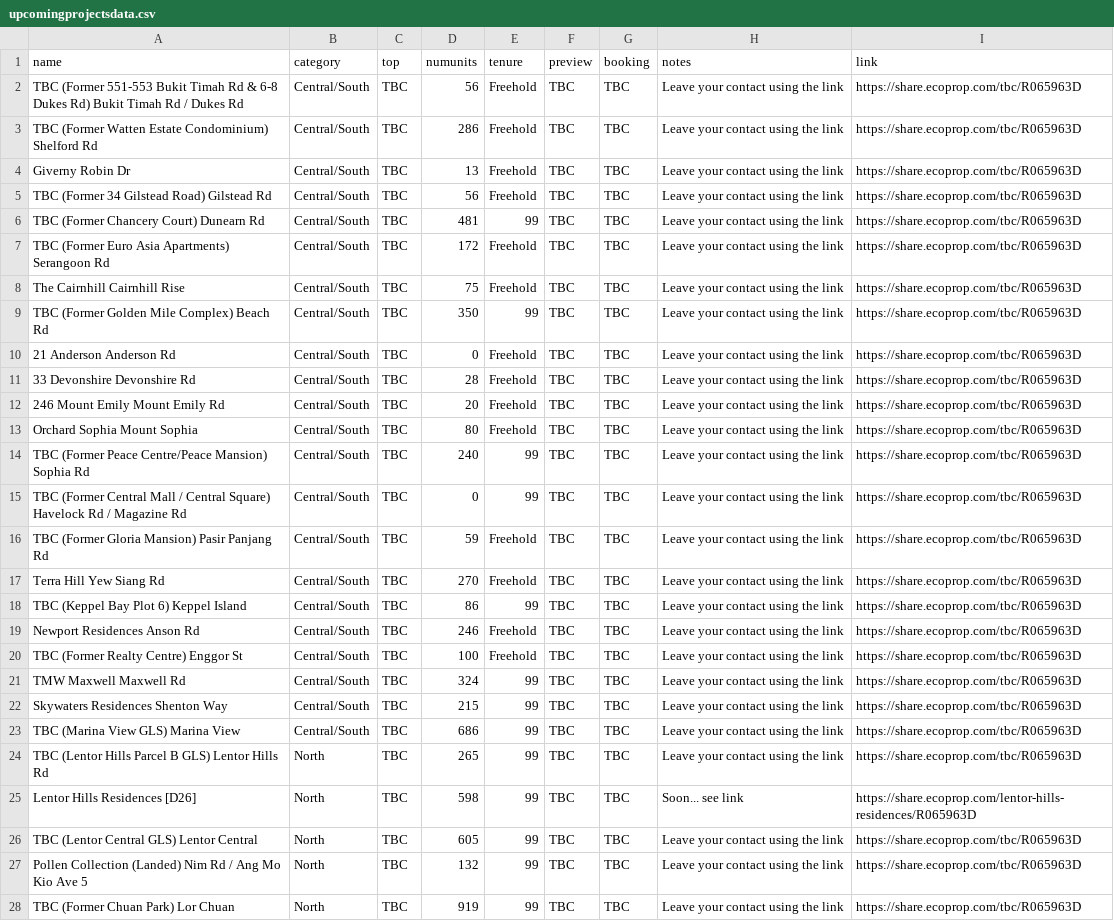
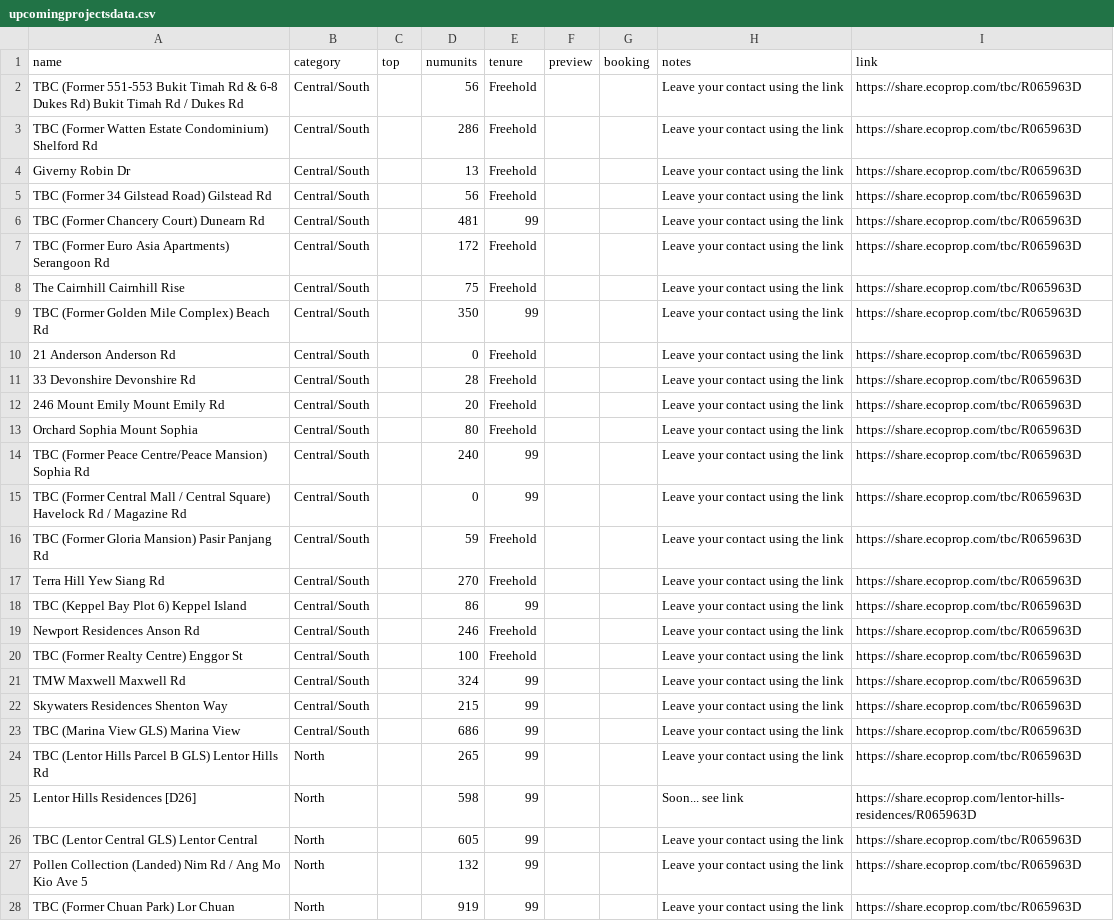
Before and after one commit to lincolnlim80/ops4-testOnline, a CSV file: rsc/upcomingprojectsdata.csv, drawn as a sheet; only a part is shown; the diff covers the shown part only; the diff names each change by its address in the sheet, - before the commit and + after, or states it on an @@ line.

Commit message:
Update upcomingprojectsdata.csv

```diff
--- a/rsc/upcomingprojectsdata.csv
+++ b/rsc/upcomingprojectsdata.csv
-C2:C28 (top): TBC
+C2:C28 (top): (empty)
-F2:F28 (preview): TBC
+F2:F28 (preview): (empty)
-G2:G28 (booking): TBC
+G2:G28 (booking): (empty)
```
Also changed, not shown: 87 edited cells elsewhere in this file.
